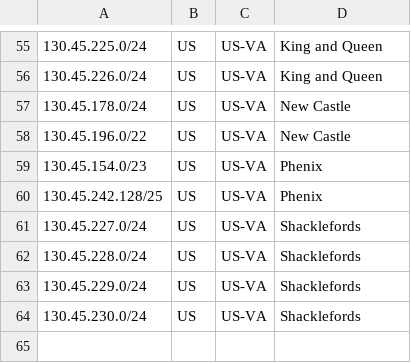
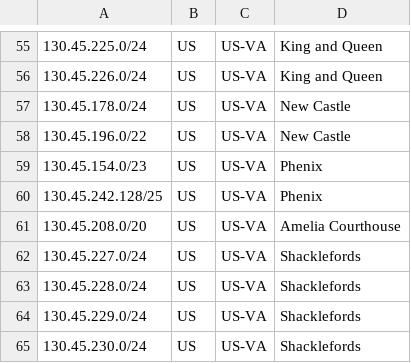
Before and after one commit to jmiler925/geolocation, a CSV file: geofeed_WilkesCommunicationsInc.csv, drawn as a sheet; only a part is shown, gaps mark what is left out.

Commit message:
Update geofeed_WilkesCommunicationsInc.csv

```diff
--- a/geofeed_WilkesCommunicationsInc.csv
+++ b/geofeed_WilkesCommunicationsInc.csv
@@ -60,2 +60,3 @@
 130.45.242.128/25,US,US-VA,Phenix,
+130.45.208.0/20,US,US-VA,Amelia Courthouse
 130.45.227.0/24,US,US-VA,Shacklefords,
```
